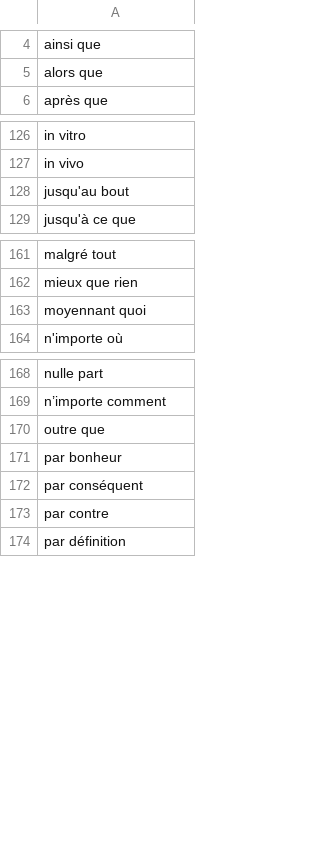
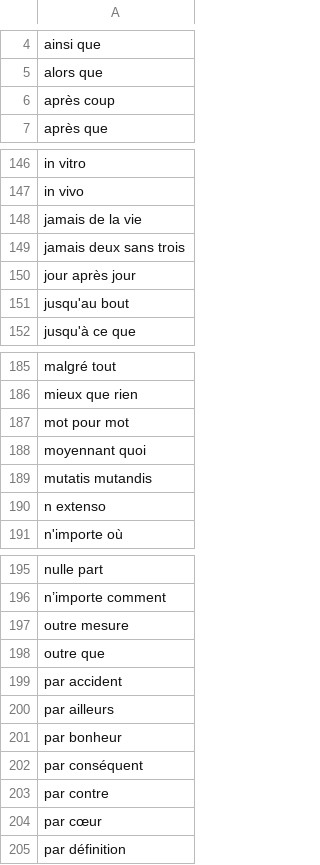
Before and after one commit to gillesbastin/french_stopwords, a CSV file: french_stoplocs.csv, drawn as a sheet; only a part is shown, gaps mark what is left out; the diff covers the shown part only.

```diff
--- a/french_stoplocs.csv
+++ b/french_stoplocs.csv
@@ -5,2 +5,3 @@ ainsi que
 alors que
+après coup
 après que
@@ -127,2 +147,5 @@ in vitro
 in vivo
+jamais de la vie
+jamais deux sans trois
+jour après jour
 jusqu'au bout
@@ -162,3 +186,6 @@ malgré tout
 mieux que rien
+mot pour mot
 moyennant quoi
+mutatis mutandis
+n extenso
 n'importe où
@@ -169,3 +196,6 @@ nulle part
 n’importe comment
+outre mesure
 outre que
+par accident
+par ailleurs
 par bonheur
@@ -173,2 +203,3 @@ par conséquent
 par contre
+par cœur
 par définition
```
Also changed, not shown: 38 added rows elsewhere in this file, french_stopwords.csv.
